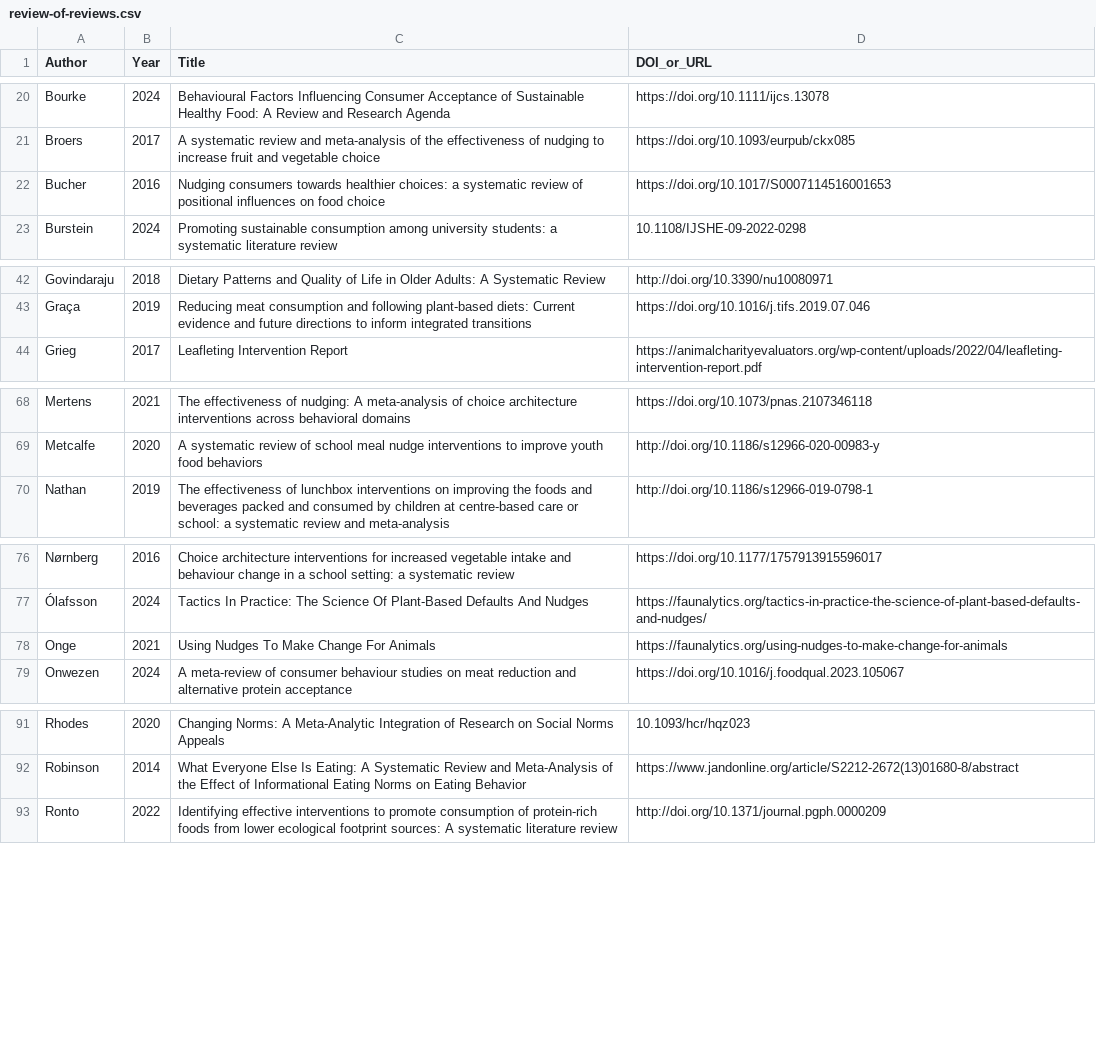
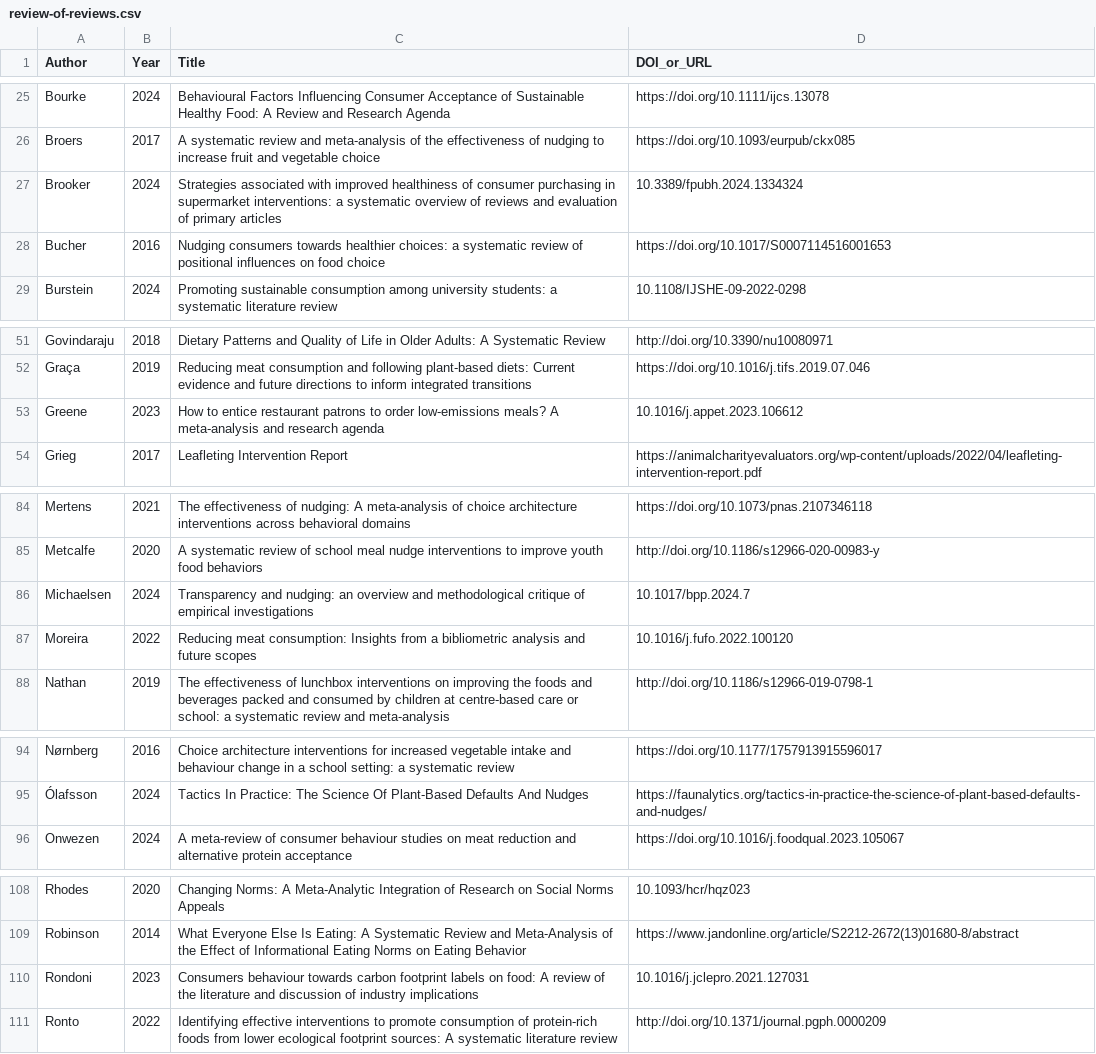
Before and after one commit to hsflabstanford/vegan-meta, a CSV file: data/review-of-reviews.csv, drawn as a sheet; only a part is shown, gaps mark what is left out; the diff covers the shown part only.

Commit message:
154 reviews...a few more search terms...almost ready to prisma diagram (but review RP database first!) and then describe the search process starting from challenges of method criteria and interdisciplinary search (first sentence could jut be "in our entire dataset, approximatley XX percent of papers came from reading prior reviews"

```diff
--- a/data/review-of-reviews.csv
+++ b/data/review-of-reviews.csv
@@ -21,2 +26,3 @@ Bourke,2024,Behavioural Factors Influencing Consumer Acceptance of Sustainable H
 Broers,2017,A systematic review and meta-analysis of the effectiveness of nudging to increase fruit and vegetable choice,https://doi.org/10.1093/eurpub/ckx085
+Brooker,2024,Strategies associated with improved healthiness of consumer purchasing in supermarket interventions: a systematic overview of reviews and evaluation of primary articles,10.3389/fpubh.2024.1334324
 Bucher,2016,Nudging consumers towards healthier choices: a systematic review of positional influences on food choice,https://doi.org/10.1017/S0007114516001653
@@ -43,2 +52,3 @@ Govindaraju,2018,Dietary Patterns and Quality of Life in Older Adults: A Systema
 Graça,2019,Reducing meat consumption and following plant-based diets: Current evidence and future directions to inform integrated transitions,https://doi.org/10.1016/j.tifs.2019.07.046
+Greene,2023,How to entice restaurant patrons to order low-emissions meals? A meta-analysis and research agenda,10.1016/j.appet.2023.106612
 Grieg,2017,Leafleting Intervention Report,https://animalcharityevaluators.org/wp-content/uploads/2022/04/leafleting-intervention-report.pdf
@@ -69,2 +85,4 @@ Mertens,2021,The effectiveness of nudging: A meta-analysis of choice architectur
 Metcalfe,2020,A systematic review of school meal nudge interventions to improve youth food behaviors,http://doi.org/10.1186/s12966-020-00983-y
+Michaelsen,2024,Transparency and nudging: an overview and methodological critique of empirical investigations,10.1017/bpp.2024.7
+Moreira,2022,Reducing meat consumption: Insights from a bibliometric analysis and future scopes,10.1016/j.fufo.2022.100120
 Nathan,2019,The effectiveness of lunchbox interventions on improving the foods and beverages packed and consumed by children at centre-based care or school: a systematic review and meta-analysis,http://doi.org/10.1186/s12966-019-0798-1
@@ -77,3 +95,2 @@ Nørnberg,2016,Choice architecture interventions for increased vegetable intake
 Ólafsson,2024,Tactics In Practice: The Science Of Plant-Based Defaults And Nudges,https://faunalytics.org/tactics-in-practice-the-science-of-plant-based-defaults-and-nudges/
-Onge,2021,Using Nudges To Make Change For Animals,https://faunalytics.org/using-nudges-to-make-change-for-animals
 Onwezen,2024,A meta-review of consumer behaviour studies on meat reduction and alternative protein acceptance,https://doi.org/10.1016/j.foodqual.2023.105067
@@ -92,2 +109,3 @@ Rhodes,2020,Changing Norms: A Meta-Analytic Integration of Research on Social No
 Robinson,2014,What Everyone Else Is Eating: A Systematic Review and Meta-Analysis of the Effect of Informational Eating Norms on Eating Behavior,https://www.jandonline.org/article/S2212-2672(13)01680-8/abstract
+Rondoni,2023,Consumers behaviour towards carbon footprint labels on food: A review of the literature and discussion of industry implications,10.1016/j.jclepro.2021.127031
 Ronto,2022,Identifying effective interventions to promote consumption of protein-rich foods from lower ecological footprint sources: A systematic literature review,http://doi.org/10.1371/journal.pgph.0000209
```
Also changed, not shown: 17 added rows, 1 moved row and 1 edited cell elsewhere in this file, 3 other files.
